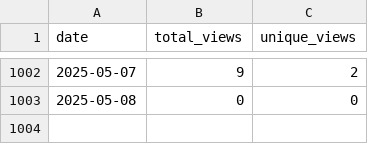
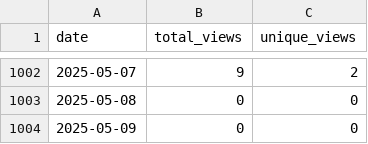
Before and after one commit to wumphlett/COMP-4320, a CSV file: .traffic/views.csv, drawn as a sheet; only a part is shown, gaps mark what is left out; the diff names each change by its address in the sheet, - before the commit and + after, or states it on an @@ line.

```diff
--- a/.traffic/views.csv
+++ b/.traffic/views.csv
+row 1004: 2025-05-09 | 0 | 0
```
Also changed, not shown: .traffic/clones.csv, 3 other files.
